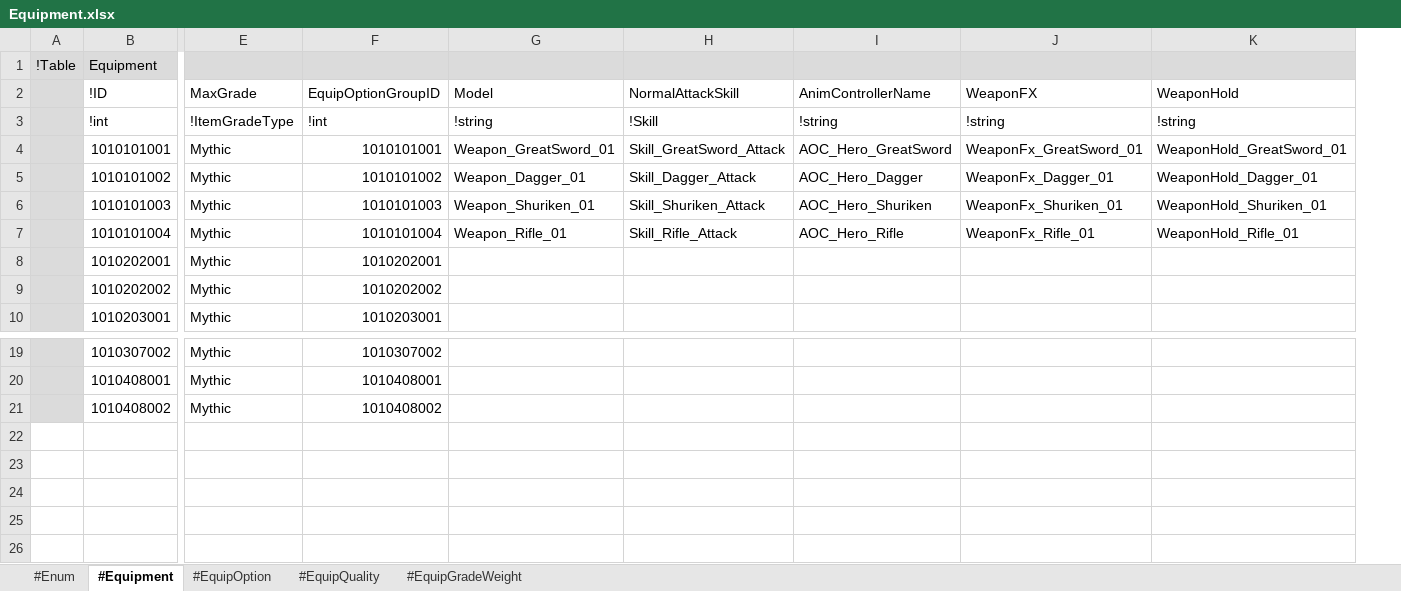
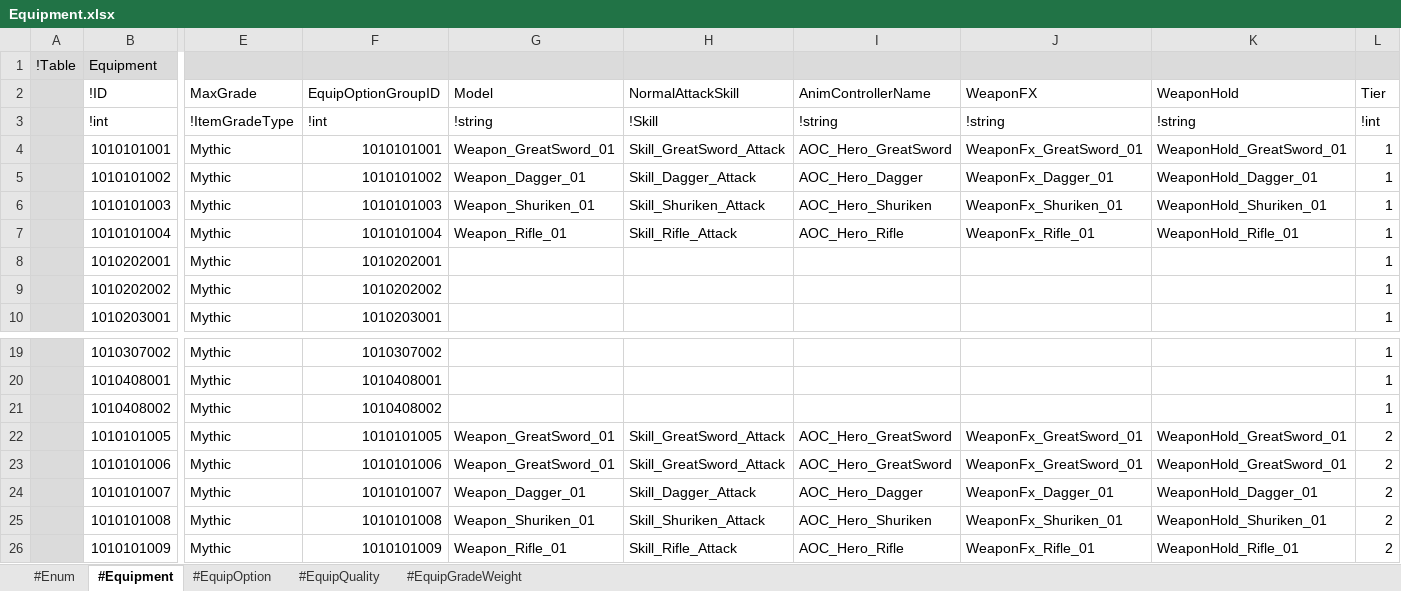
Before and after one commit to electro8836/ProjectOne, an Excel workbook: Shared/XLS/Equipment.xlsx, sheet #Equipment, drawn as a sheet; only a part is shown, gaps mark what is left out; values as stored, in another font and other column widths than the file's, no borders; rows hold the shown columns only; the diff names each change by its address in the sheet, - before the commit and + after, or states it on an @@ line.

```diff
--- a/Shared/XLS/Equipment.xlsx (sheet #Equipment)
+++ b/Shared/XLS/Equipment.xlsx (sheet #Equipment)
+column L (Tier), rows 3-10: !int | 1 | 1 | 1 | 1 | 1 | 1 | 1; rows 19-21: all 1
+row 22:  | 1010101005 | Mythic | 1010101005 | Weapon_GreatSword_01 | Skill_GreatSword_Attack | AOC_Hero_GreatSword | WeaponFx_GreatSword_01 | WeaponHold_GreatSword_01 | 2
+row 23:  | 1010101006 | Mythic | 1010101006 | Weapon_GreatSword_01 | Skill_GreatSword_Attack | AOC_Hero_GreatSword | WeaponFx_GreatSword_01 | WeaponHold_GreatSword_01 | 2
+row 24:  | 1010101007 | Mythic | 1010101007 | Weapon_Dagger_01 | Skill_Dagger_Attack | AOC_Hero_Dagger | WeaponFx_Dagger_01 | WeaponHold_Dagger_01 | 2
+row 25:  | 1010101008 | Mythic | 1010101008 | Weapon_Shuriken_01 | Skill_Shuriken_Attack | AOC_Hero_Shuriken | WeaponFx_Shuriken_01 | WeaponHold_Shuriken_01 | 2
+row 26:  | 1010101009 | Mythic | 1010101009 | Weapon_Rifle_01 | Skill_Rifle_Attack | AOC_Hero_Rifle | WeaponFx_Rifle_01 | WeaponHold_Rifle_01 | 2
```
Also changed, not shown: sheet #EquipOption, Shared/XLS/Item.xlsx, Shared/XLS/Reward.xlsx, 57 other files.
